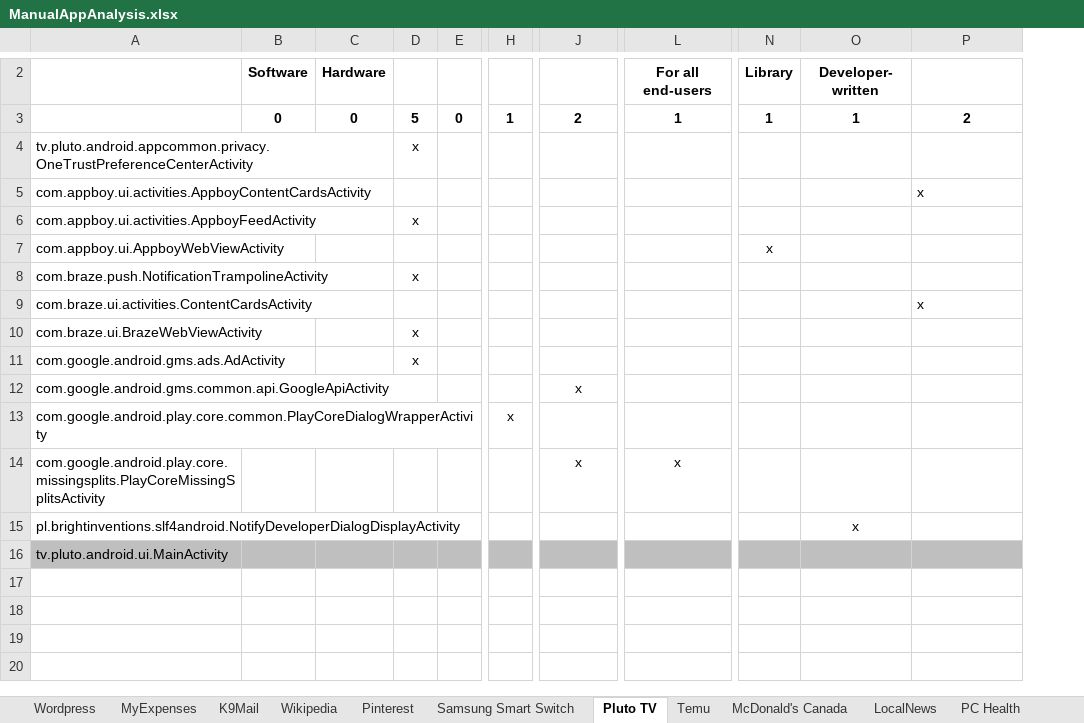
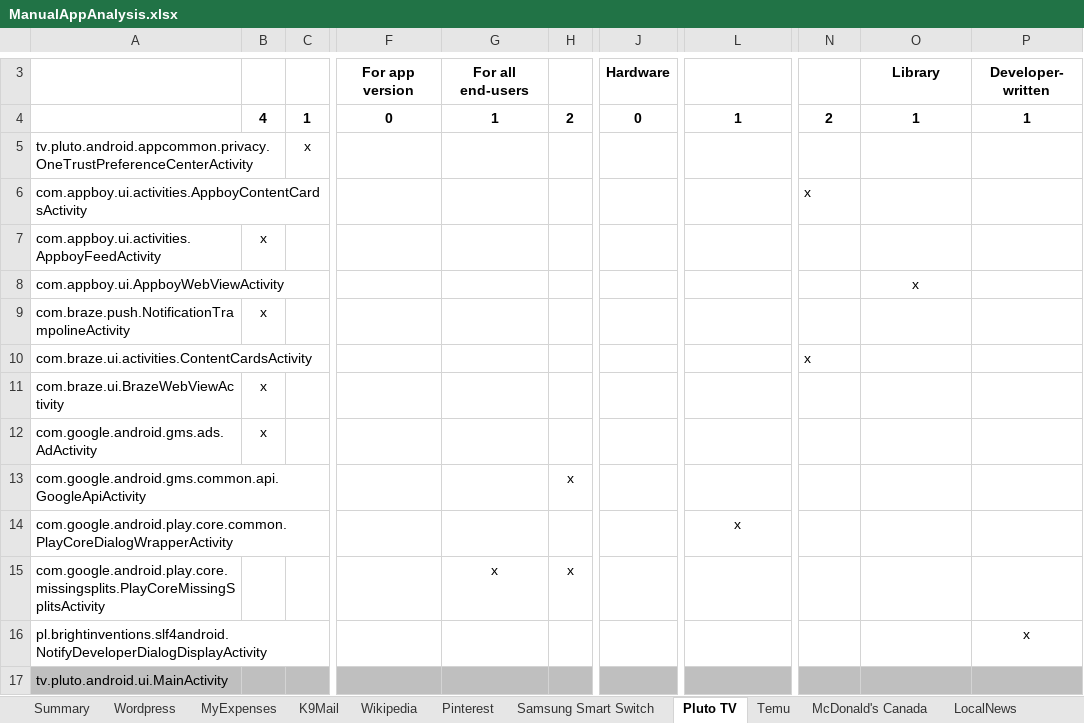
Before and after one commit to resess/resess.github.io, an Excel workbook: artifacts/MobileCoverage/assets/data/ManualAppAnalysis.xlsx, sheet Pluto TV, drawn as a sheet; only a part is shown, gaps mark what is left out; values as stored, in another font and other column widths than the file's, no borders; removed rows and columns are numbered as before the commit, all else as after; rows hold the shown columns only; the diff covers the shown part only; the diff names each change by its address in the sheet, - before the commit and + after, or states it on an @@ line.

```diff
--- a/artifacts/MobileCoverage/assets/data/ManualAppAnalysis.xlsx (sheet Pluto TV)
+++ b/artifacts/MobileCoverage/assets/data/ManualAppAnalysis.xlsx (sheet Pluto TV)
+sheet tab: Summary
-column B, row 3: 0
-column C, row 3: 0
-column E, row 3: 0
+column C, rows 4-5: 1 | x
+column F, row 4: 0
+column G, rows 4-15: 1 |  |  |  |  |  |  |  |  |  |  | x
-row 2:  | Software | Hardware |  |  |  |  | For all end-users | Library | Developer- written
+row 3:  |  |  | For app version | For all end-users |  | Hardware |  |  | Library | Developer- written
-B4: 5
+B4: 4
-H4: 1
+H4: 2
-J4: 2
+J4: 0
-N4: 1
+N4: 2
-P4: 2
+P4: 1
-B5: x
+B5: (empty)
-N6: (empty)
+N6: x
-P6: x
+P6: (empty)
-N8: x
+N8: (empty)
-O8: (empty)
+O8: x
-N10: (empty)
+N10: x
-P10: x
+P10: (empty)
-H13: (empty)
+H13: x
-J13: x
+J13: (empty)
-H14: x
+H14: (empty)
-L14: (empty)
+L14: x
-H15: (empty)
+H15: x
-J15: x
+J15: (empty)
-L15: x
+L15: (empty)
-O16: x
+O16: (empty)
-P16: (empty)
+P16: x
```
Also changed, not shown: 1 added row, 8 edited cells and merged cells elsewhere in this sheet, sheet Wikipedia, sheet LocalNews, sheet Wordpress, sheet McDonald's Canada, sheet Samsung Smart Switch, sheet MyExpenses, 4 more sheets, formulas that keep their value, artifacts/MobileCoverage/assets/data/ActivityProperties.xlsx, artifacts/MobileCoverage/assets/data/BenchInfo.xlsx, 27 other files.
